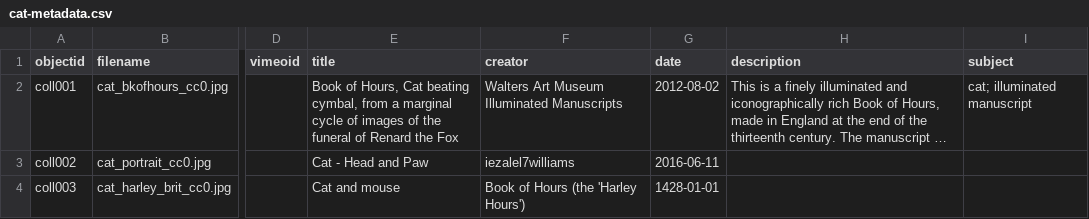
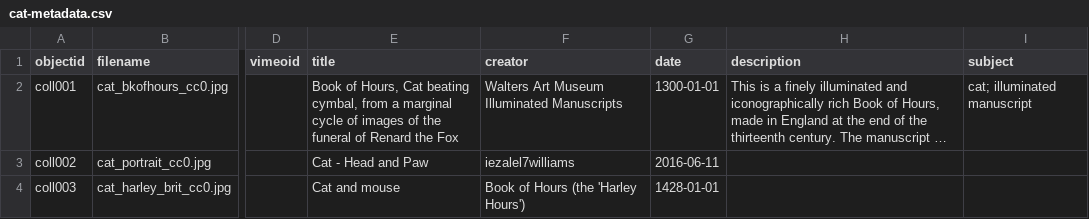
Before and after one commit to gabrielesh/collectionbuilder-demo, a CSV file: _data/cat-metadata.csv, drawn as a sheet; only a part is shown, gaps mark what is left out; long unchanged cells end in …; the diff names each change by its address in the sheet, - before the commit and + after, or states it on an @@ line.

Commit message:
updated date

```diff
--- a/_data/cat-metadata.csv
+++ b/_data/cat-metadata.csv
-G2 (date): 2012-08-02
+G2 (date): 1300-01-01
```
